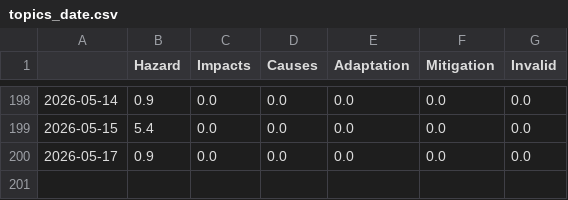
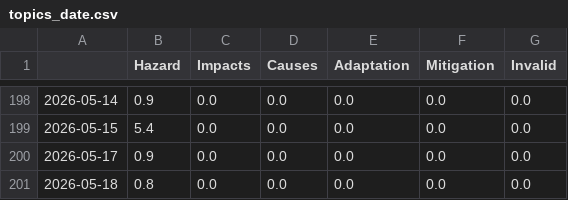
Before and after one commit to celiapi-news/landslideIsComing, a CSV file: csv/topics_date.csv, drawn as a sheet; only a part is shown, gaps mark what is left out.

```diff
--- a/csv/topics_date.csv
+++ b/csv/topics_date.csv
@@ -200 +200,2 @@
 2026-05-17,0.9,0.0,0.0,0.0,0.0,0.0
+2026-05-18,0.8,0.0,0.0,0.0,0.0,0.0
```
Also changed, not shown: 5 other files.
